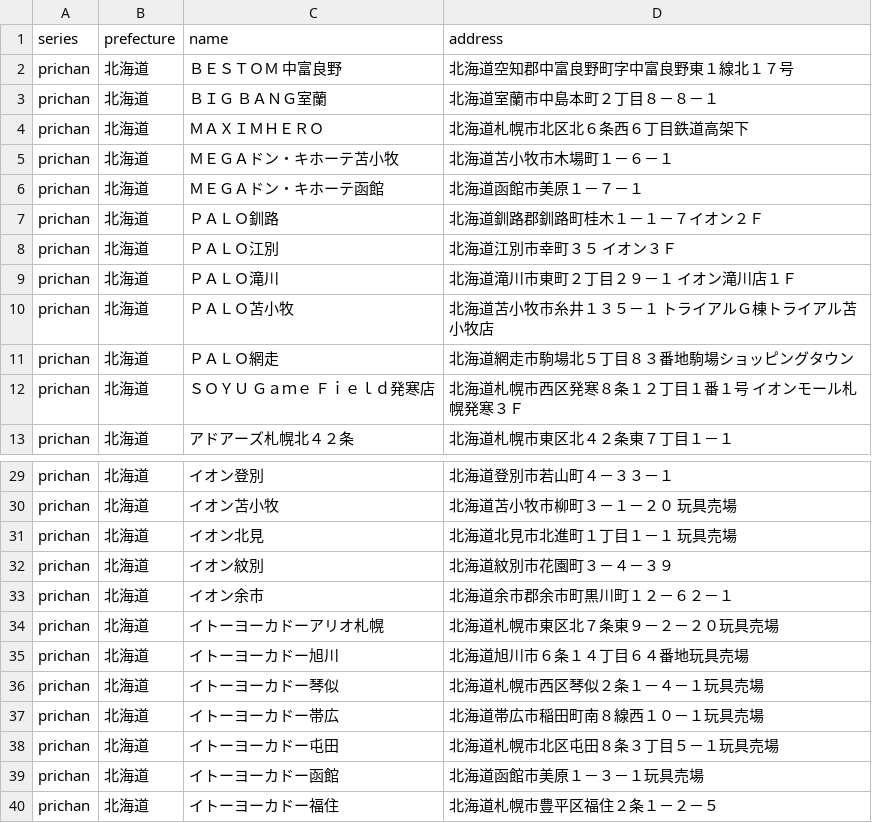
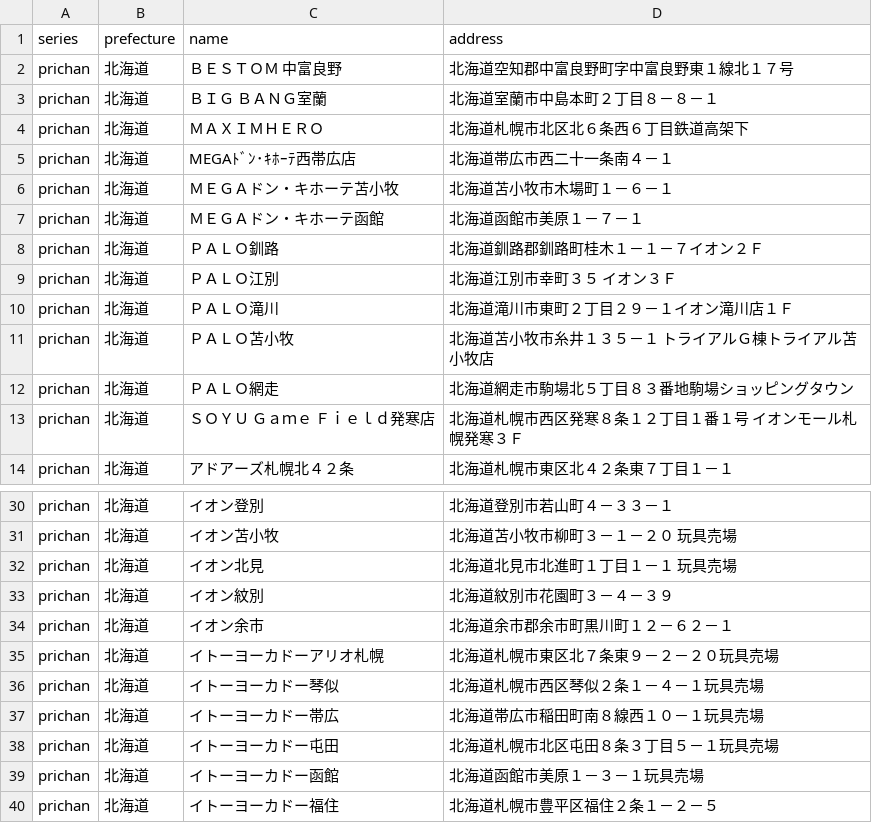
Before and after one commit to prickathon/prismdb, a CSV file: _data/shop/prichan_hokkaido.csv, drawn as a sheet; only a part is shown, gaps mark what is left out.

```diff
--- a/_data/shop/prichan_hokkaido.csv
+++ b/_data/shop/prichan_hokkaido.csv
@@ -4,2 +4,3 @@ prichan,北海道,ＢＩＧ ＢＡＮＧ室蘭,北海道室蘭市中島本町２
 prichan,北海道,ＭＡＸＩＭＨＥＲＯ,北海道札幌市北区北６条西６丁目鉄道高架下
+prichan,北海道,MEGAﾄﾞﾝ･ｷﾎｰﾃ西帯広店,北海道帯広市西二十一条南４－１
 prichan,北海道,ＭＥＧＡドン・キホーテ苫小牧,北海道苫小牧市木場町１－６－１
@@ -8,3 +9,3 @@ prichan,北海道,ＰＡＬＯ釧路,北海道釧路郡釧路町桂木１－１
 prichan,北海道,ＰＡＬＯ江別,北海道江別市幸町３５　イオン３Ｆ
-prichan,北海道,ＰＡＬＯ滝川,北海道滝川市東町２丁目２９－１　　　　　　　イオン滝川店１Ｆ
+prichan,北海道,ＰＡＬＯ滝川,北海道滝川市東町２丁目２９－１イオン滝川店１Ｆ
 prichan,北海道,ＰＡＬＯ苫小牧,北海道苫小牧市糸井１３５－１　トライアルＧ棟トライアル苫小牧店
@@ -34,3 +35,2 @@ prichan,北海道,イオン余市,北海道余市郡余市町黒川町１２－
 prichan,北海道,イトーヨーカドーアリオ札幌,北海道札幌市東区北７条東９－２－２０玩具売場
-prichan,北海道,イトーヨーカドー旭川,北海道旭川市６条１４丁目６４番地玩具売場
 prichan,北海道,イトーヨーカドー琴似,北海道札幌市西区琴似２条１－４－１玩具売場
```
Also changed, not shown: _data/shop/prichan_saitama.csv, _data/shop/prichan_shizuoka.csv, 3 other files.
